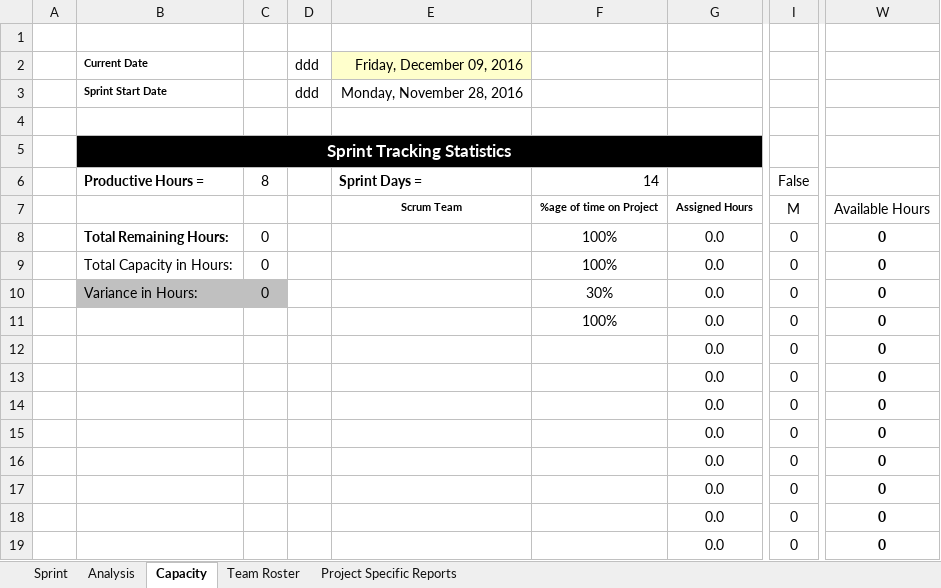
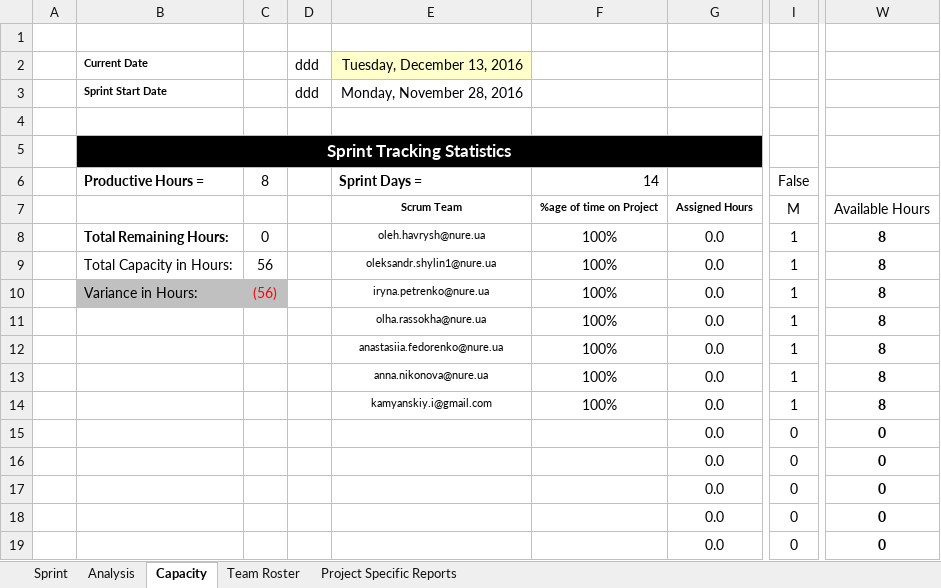
Before and after one commit to AnastasiaFe/EasyGo, an Excel workbook: docs/sprint3/sprintBacklog3.xlsm, sheet Capacity, drawn as a sheet; only a part is shown, gaps mark what is left out; values as stored, in another font and other column widths than the file's, no borders; conditional formats not drawn; the diff names each change by its address in the sheet, - before the commit and + after, or states it on an @@ line.

```diff
--- a/docs/sprint3/sprintBacklog3.xlsm (sheet Capacity)
+++ b/docs/sprint3/sprintBacklog3.xlsm (sheet Capacity)
-E2: Friday, December 09, 2016
+E2: Tuesday, December 13, 2016
-E8: (empty)
+E8: oleh.havrysh@nure.ua
-I8:I14: 0
+I8:I14: 1
-W8:W14: 0
+W8:W14: 8
-C9: 0
+C9: 56
-E9: (empty)
+E9: oleksandr.shylin1@nure.ua
-C10: 0
+C10: (56)
-C10 text colour: black
+C10 text colour: #FF0000
-E10: (empty)
+E10: iryna.petrenko@nure.ua
-F10: 30%
+F10: 100%
-E11: (empty)
+E11: olha.rassokha@nure.ua
-E12: (empty)
+E12: anastasiia.fedorenko@nure.ua
-F12:F14: (empty)
+F12:F14: 100%
-E13: (empty)
+E13: anna.nikonova@nure.ua
-E14: (empty)
+E14: kamyanskiy.i@gmail.com
```
Also changed, not shown: sheet Sprint, sheet Analysis, sheet Project Specific Reports, hidden cells, charts or pictures, docs/backlog.xlsx, docs/sprint2/sprintBacklog2.xlsm, 4 other files.
